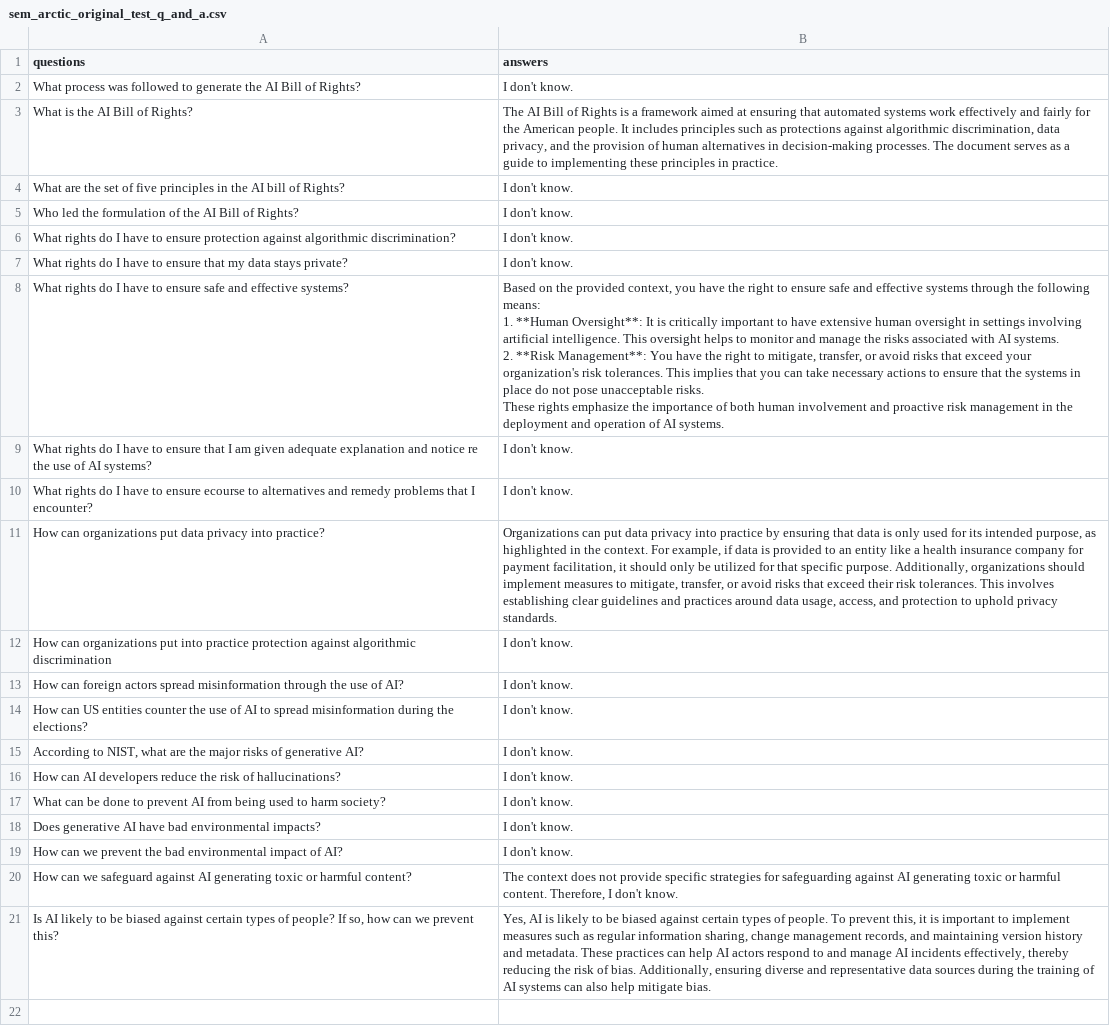
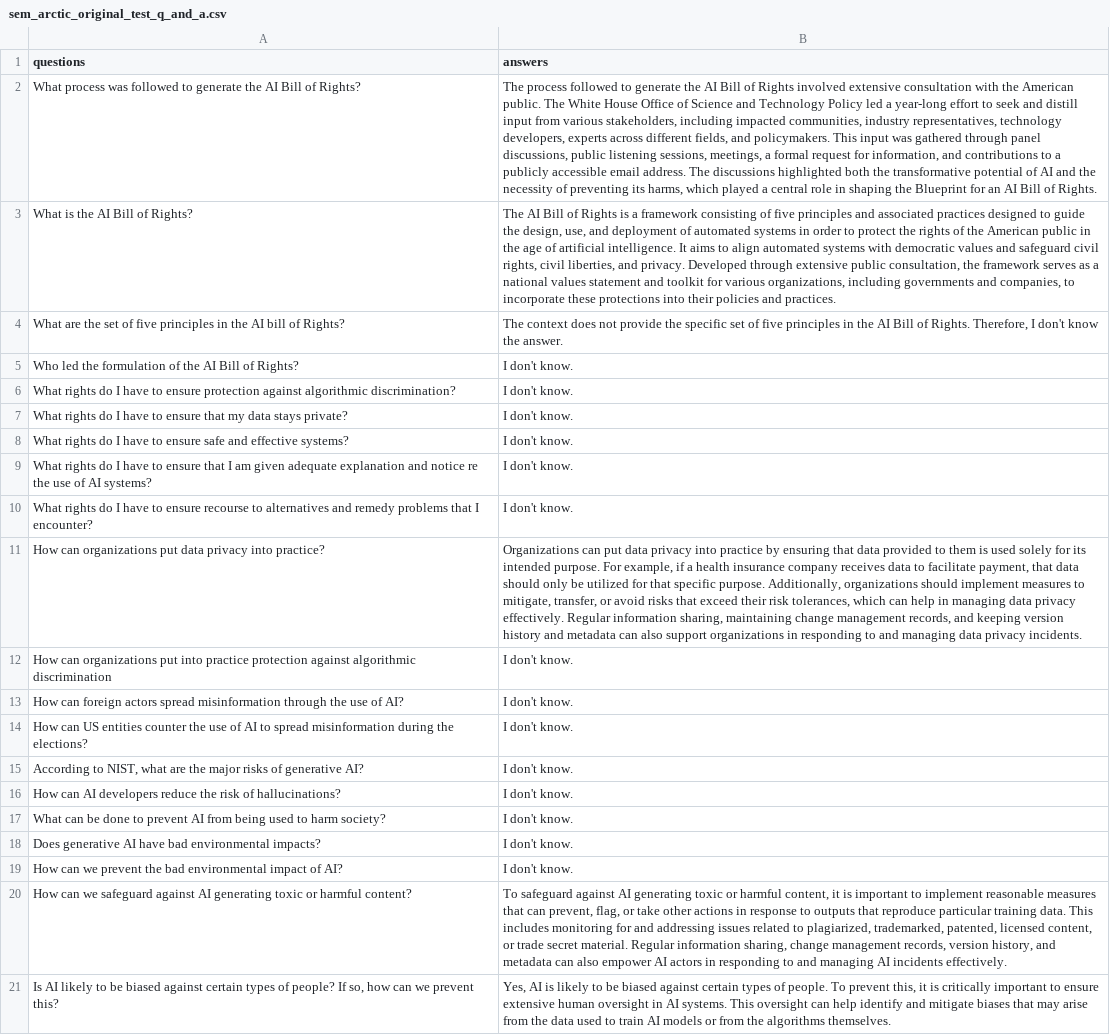
Before and after one commit to vincha77/AIE4_Midterm, a CSV file: data/rag_questions_and_answers/sem_arctic_original_test_q_and_a.csv, drawn as a sheet; ↵ is a line break in a cell; the diff names each change by its address in the sheet, - before the commit and + after, or states it on an @@ line.

```diff
--- a/data/rag_questions_and_answers/sem_arctic_original_test_q_and_a.csv
+++ b/data/rag_questions_and_answers/sem_arctic_original_test_q_and_a.csv
-B2 (answers): I don't know.
+B2 (answers): The process followed to generate the AI Bill of Rights involved extensive consultation with the American public. The White House Office of Science and Technology Policy led a year-long effort to seek and distill input from various stakeholders, including impacted communities, industry representatives, technology developers, experts across different fields, and policymakers. This input was gathered through panel discussions, public listening sessions, meetings, a formal request for information, and contributions to a publicly accessible email address. The discussions highlighted both the transformative potential of AI and the necessity of preventing its harms, which played a central role in shaping the Blueprint for an AI Bill of Rights.
-B3 (answers): …a framework aimed at ensuring that automated systems work effectively and fairly for the American people. It includes principles such as protections against algorithmic discrimination, data privacy, and the provision of human alternatives in decision-making processes. The document serves as a guide to implementing these principles in practice.
+B3 (answers): …a framework consisting of five principles and associated practices designed to guide the design, use, and deployment of automated systems in order to protect the rights of the American public in the age of artificial intelligence. It aims to align automated systems with democratic values and safeguard civil rights, civil liberties, and privacy. Developed through extensive public consultation, the framework serves as a national values statement and toolkit for various organizations, including governments and companies, to incorporate these protections into their policies and practices.
-B4 (answers): I don't know.
+B4 (answers): The context does not provide the specific set of five principles in the AI Bill of Rights. Therefore, I don't know the answer.
-B8 (answers): Based on the provided context, you have the right to ensure safe and effective systems through the following means: ↵ 1. **Human Oversight**: It is critically important to have extensive human oversight in settings involving artificial intelligence. This oversight helps to monitor and manage the risks associated with AI systems. ↵ 2. **Risk Management**: You have the right to mitigate, transfer, or avoid risks that exceed your organization's risk tolerances. This implies that you can take necessary actions to ensure that the systems in place do not pose unacceptable risks. ↵ These rights emphasize the importance of both human involvement and proactive risk management in the deployment and operation of AI systems.
+B8 (answers): I don't know.
-A10 (questions): …to ensure ecourse to alternatives…
+A10 (questions): …to ensure recourse to alternatives…
-B11 (answers): …that data is only used for its intended purpose, as highlighted in the context. For example, if data is provided to an entity like a health insurance company for payment facilitation, it should only be utilized for that specific purpose. Additionally, organizations should implement measures to mitigate, transfer, or avoid risks that exceed their risk tolerances. This involves establishing clear guidelines and practices around data usage, access, and protection to uphold privacy standards.
+B11 (answers): …that data provided to them is used solely for its intended purpose. For example, if a health insurance company receives data to facilitate payment, that data should only be utilized for that specific purpose. Additionally, organizations should implement measures to mitigate, transfer, or avoid risks that exceed their risk tolerances, which can help in managing data privacy effectively. Regular information sharing, maintaining change management records, and keeping version history and metadata can also support organizations in responding to and managing data privacy incidents.
-B20 (answers): The context does not provide specific strategies for safeguarding against AI generating toxic or harmful content. Therefore, I don't know.
+B20 (answers): To safeguard against AI generating toxic or harmful content, it is important to implement reasonable measures that can prevent, flag, or take other actions in response to outputs that reproduce particular training data. This includes monitoring for and addressing issues related to plagiarized, trademarked, patented, licensed content, or trade secret material. Regular information sharing, change management records, version history, and metadata can also empower AI actors in responding to and managing AI incidents effectively.
-B21 (answers): …it is important to implement measures such as regular information sharing, change management records, and maintaining version history and metadata. These practices can help AI actors respond to and manage AI incidents effectively, thereby reducing the risk of bias. Additionally, ensuring diverse and representative data sources during the training of AI systems can also help mitigate bias.
+B21 (answers): …it is critically important to ensure extensive human oversight in AI systems. This oversight can help identify and mitigate biases that may arise from the data used to train AI models or from the algorithms themselves.
```
Also changed, not shown: data/rag_questions_and_answers/baseline_arctic_original_test_q_and_a.csv, data/rag_questions_and_answers/baseline_openai_test_q_and_a.csv, 24 other files.
